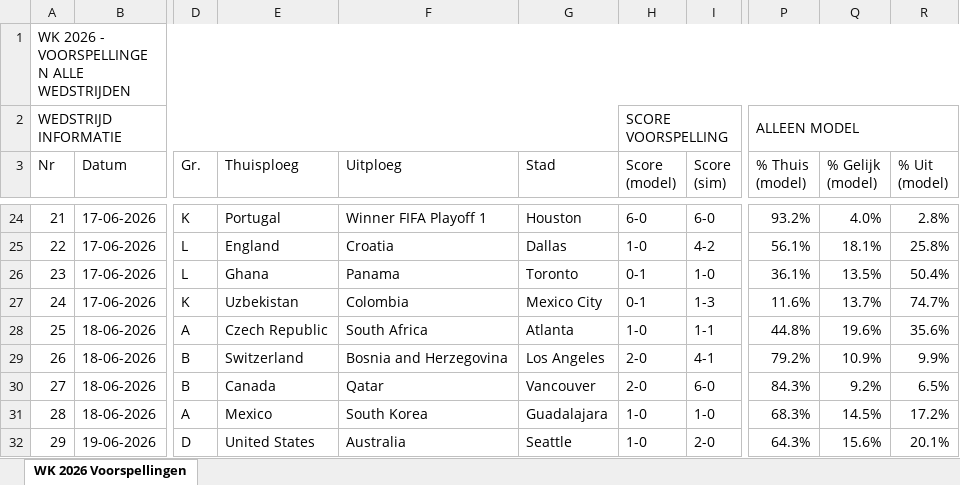
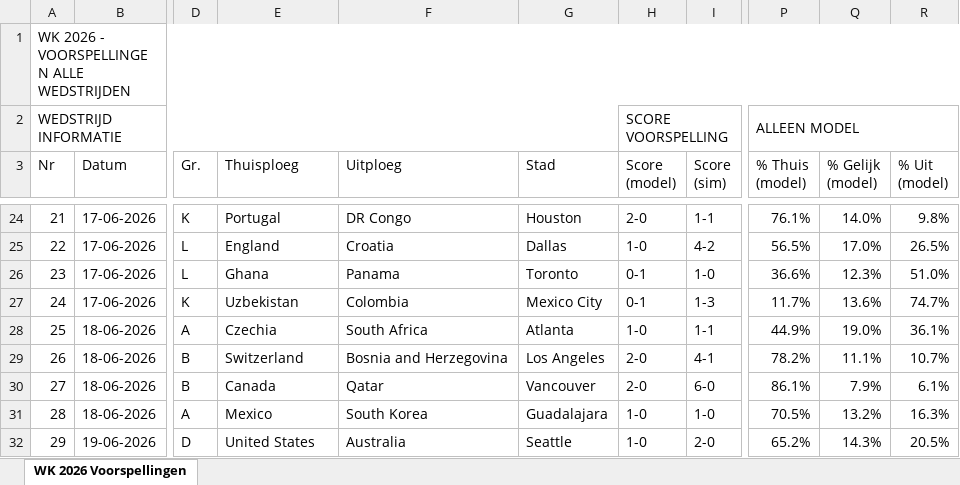
Before and after one commit to thomlaer/voetbal_prediction, an Excel workbook: github_vercel_app/public/files/Scorito_scores_met_kansen_latest.xlsx, sheet WK 2026 Voorspellingen, drawn as a sheet; only a part is shown, gaps mark what is left out; values as stored, in another font and other column widths than the file's, no cell formats; the diff covers the shown part only; the diff names each change by its address in the sheet, - before the commit and + after, or states it on an @@ line.

```diff
--- a/github_vercel_app/public/files/Scorito_scores_met_kansen_latest.xlsx (sheet WK 2026 Voorspellingen)
+++ b/github_vercel_app/public/files/Scorito_scores_met_kansen_latest.xlsx (sheet WK 2026 Voorspellingen)
-F24 (Uitploeg): Winner FIFA Playoff 1
+F24 (Uitploeg): DR Congo
-H24 (Score (model)): 6-0
+H24 (Score (model)): 2-0
-I24 (Score (sim)): 6-0
+I24 (Score (sim)): 1-1
-P24 (% Thuis (model)): 93.2%
+P24 (% Thuis (model)): 76.1%
-Q24 (% Gelijk (model)): 4.0%
+Q24 (% Gelijk (model)): 14.0%
-R24 (% Uit (model)): 2.8%
+R24 (% Uit (model)): 9.8%
-P25 (% Thuis (model)): 56.1%
+P25 (% Thuis (model)): 56.5%
-Q25 (% Gelijk (model)): 18.1%
+Q25 (% Gelijk (model)): 17.0%
-R25 (% Uit (model)): 25.8%
+R25 (% Uit (model)): 26.5%
-P26 (% Thuis (model)): 36.1%
+P26 (% Thuis (model)): 36.6%
-Q26 (% Gelijk (model)): 13.5%
+Q26 (% Gelijk (model)): 12.3%
-R26 (% Uit (model)): 50.4%
+R26 (% Uit (model)): 51.0%
-P27 (% Thuis (model)): 11.6%
+P27 (% Thuis (model)): 11.7%
-Q27 (% Gelijk (model)): 13.7%
+Q27 (% Gelijk (model)): 13.6%
-E28 (Thuisploeg): Czech Republic
+E28 (Thuisploeg): Czechia
-P28 (% Thuis (model)): 44.8%
+P28 (% Thuis (model)): 44.9%
-Q28 (% Gelijk (model)): 19.6%
+Q28 (% Gelijk (model)): 19.0%
-R28 (% Uit (model)): 35.6%
+R28 (% Uit (model)): 36.1%
-P29 (% Thuis (model)): 79.2%
+P29 (% Thuis (model)): 78.2%
-Q29 (% Gelijk (model)): 10.9%
+Q29 (% Gelijk (model)): 11.1%
-R29 (% Uit (model)): 9.9%
+R29 (% Uit (model)): 10.7%
-P30 (% Thuis (model)): 84.3%
+P30 (% Thuis (model)): 86.1%
-Q30 (% Gelijk (model)): 9.2%
+Q30 (% Gelijk (model)): 7.9%
-R30 (% Uit (model)): 6.5%
+R30 (% Uit (model)): 6.1%
-P31 (% Thuis (model)): 68.3%
+P31 (% Thuis (model)): 70.5%
-Q31 (% Gelijk (model)): 14.5%
+Q31 (% Gelijk (model)): 13.2%
-R31 (% Uit (model)): 17.2%
+R31 (% Uit (model)): 16.3%
-P32 (% Thuis (model)): 64.3%
+P32 (% Thuis (model)): 65.2%
-Q32 (% Gelijk (model)): 15.6%
+Q32 (% Gelijk (model)): 14.3%
-R32 (% Uit (model)): 20.1%
+R32 (% Uit (model)): 20.5%
```
Also changed, not shown: 458 edited cells elsewhere in this sheet, cell formats, github_vercel_app/public/files/Scorito_scores_puur_latest.xlsx, github_vercel_app/public/files/WK2026_Voorspellingen_latest.xlsx, 10 other files.
